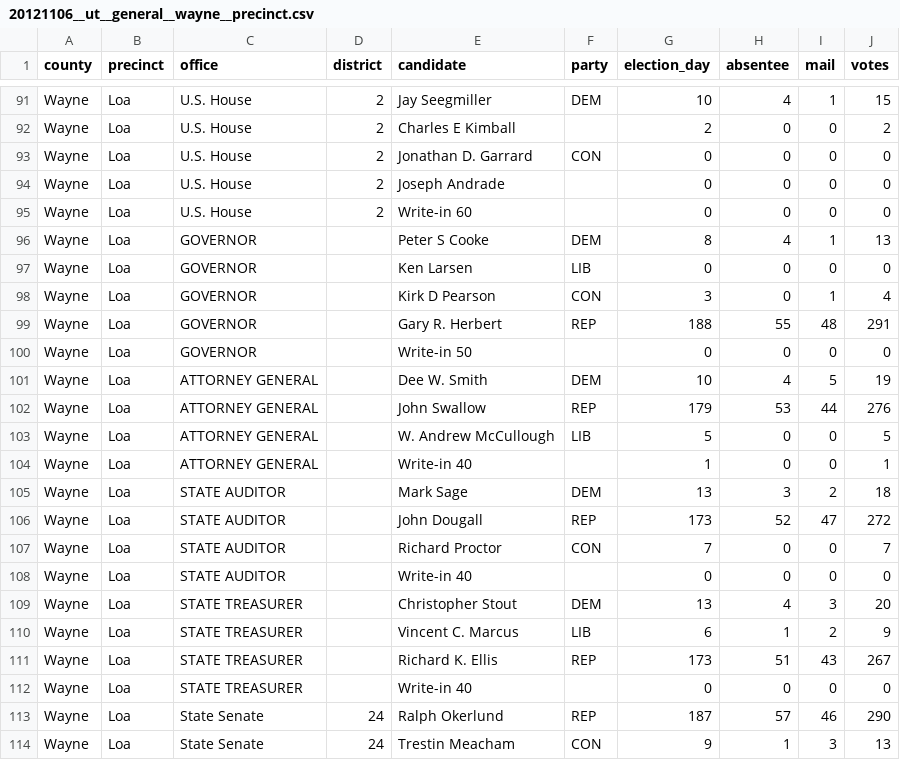
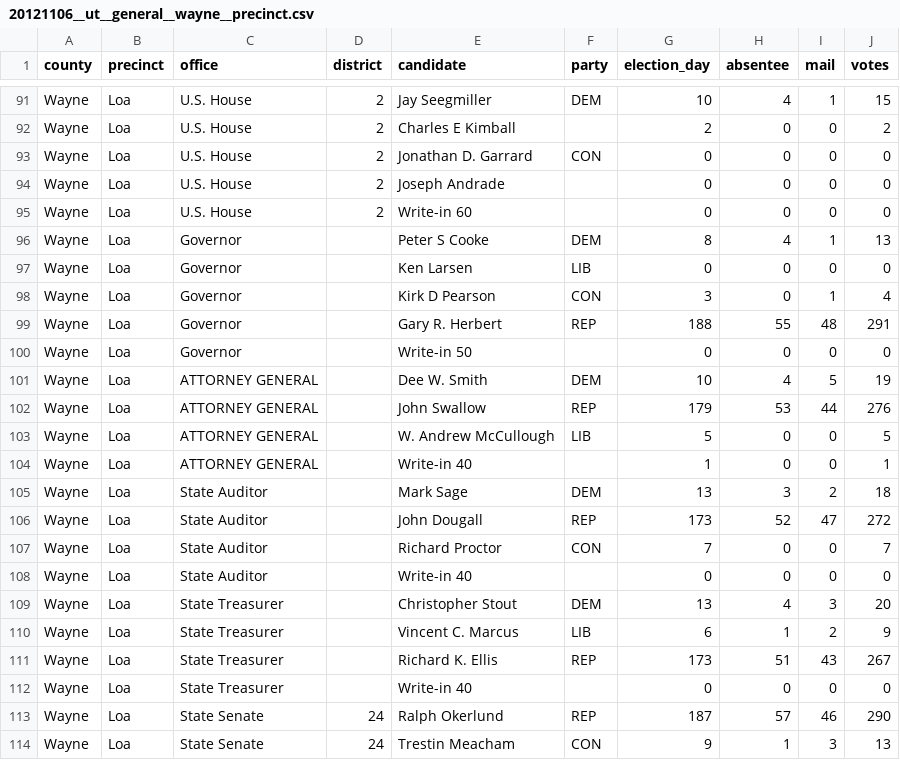
Before and after one commit to openelections/openelections-data-ut, a CSV file: 2012/20121106__ut__general__wayne__precinct.csv, drawn as a sheet; only a part is shown, gaps mark what is left out; the diff covers the shown part only.

```diff
--- a/2012/20121106__ut__general__wayne__precinct.csv
+++ b/2012/20121106__ut__general__wayne__precinct.csv
@@ -95,7 +95,7 @@ Wayne,Loa,U.S. House,2,Joseph Andrade,,0,0,0,0
 Wayne,Loa,U.S. House,2,Write-in 60,,0,0,0,0
-Wayne,Loa,GOVERNOR,,Peter S Cooke,DEM,8,4,1,13
-Wayne,Loa,GOVERNOR,,Ken Larsen,LIB,0,0,0,0
-Wayne,Loa,GOVERNOR,,Kirk D Pearson,CON,3,0,1,4
-Wayne,Loa,GOVERNOR,,Gary R. Herbert,REP,188,55,48,291
-Wayne,Loa,GOVERNOR,,Write-in 50,,0,0,0,0
+Wayne,Loa,Governor,,Peter S Cooke,DEM,8,4,1,13
+Wayne,Loa,Governor,,Ken Larsen,LIB,0,0,0,0
+Wayne,Loa,Governor,,Kirk D Pearson,CON,3,0,1,4
+Wayne,Loa,Governor,,Gary R. Herbert,REP,188,55,48,291
+Wayne,Loa,Governor,,Write-in 50,,0,0,0,0
 Wayne,Loa,ATTORNEY GENERAL,,Dee W. Smith,DEM,10,4,5,19
@@ -104,10 +104,10 @@ Wayne,Loa,ATTORNEY GENERAL,,W. Andrew McCullough,LIB,5,0,0,5
 Wayne,Loa,ATTORNEY GENERAL,,Write-in 40,,1,0,0,1
-Wayne,Loa,STATE AUDITOR,,Mark Sage,DEM,13,3,2,18
-Wayne,Loa,STATE AUDITOR,,John Dougall,REP,173,52,47,272
-Wayne,Loa,STATE AUDITOR,,Richard Proctor,CON,7,0,0,7
-Wayne,Loa,STATE AUDITOR,,Write-in 40,,0,0,0,0
-Wayne,Loa,STATE TREASURER,,Christopher Stout,DEM,13,4,3,20
-Wayne,Loa,STATE TREASURER,,Vincent C. Marcus,LIB,6,1,2,9
-Wayne,Loa,STATE TREASURER,,Richard K. Ellis,REP,173,51,43,267
-Wayne,Loa,STATE TREASURER,,Write-in 40,,0,0,0,0
+Wayne,Loa,State Auditor,,Mark Sage,DEM,13,3,2,18
+Wayne,Loa,State Auditor,,John Dougall,REP,173,52,47,272
+Wayne,Loa,State Auditor,,Richard Proctor,CON,7,0,0,7
+Wayne,Loa,State Auditor,,Write-in 40,,0,0,0,0
+Wayne,Loa,State Treasurer,,Christopher Stout,DEM,13,4,3,20
+Wayne,Loa,State Treasurer,,Vincent C. Marcus,LIB,6,1,2,9
+Wayne,Loa,State Treasurer,,Richard K. Ellis,REP,173,51,43,267
+Wayne,Loa,State Treasurer,,Write-in 40,,0,0,0,0
 Wayne,Loa,State Senate,24,Ralph Okerlund,REP,187,57,46,290
```
Also changed, not shown: 91 edited cells elsewhere in this file, 2012/20121106__ut__general__box_elder__precinct.csv, 2012/20121106__ut__general__sanpete__precinct.csv.
